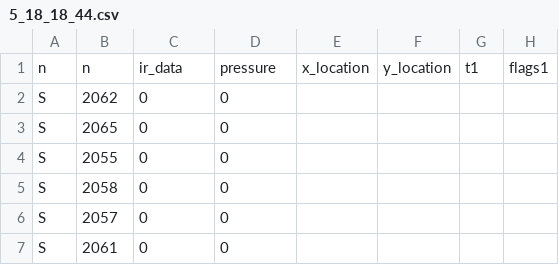
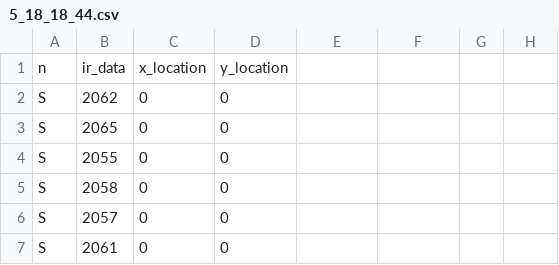
Before and after one commit to adementyev/Data_robot_test_suction, a CSV file: 5_18_18_44.csv, drawn as a sheet; only a part is shown; removed rows and columns are numbered as before the commit, all else as after; the diff names each change by its address in the sheet, - before the commit and + after, or states it on an @@ line.

Commit message:
changed header

```diff
--- a/5_18_18_44.csv
+++ b/5_18_18_44.csv
-row 1: n | n | ir_data | pressure | x_location | y_location | t1 | flags1
+row 1: n | ir_data | x_location | y_location
```
